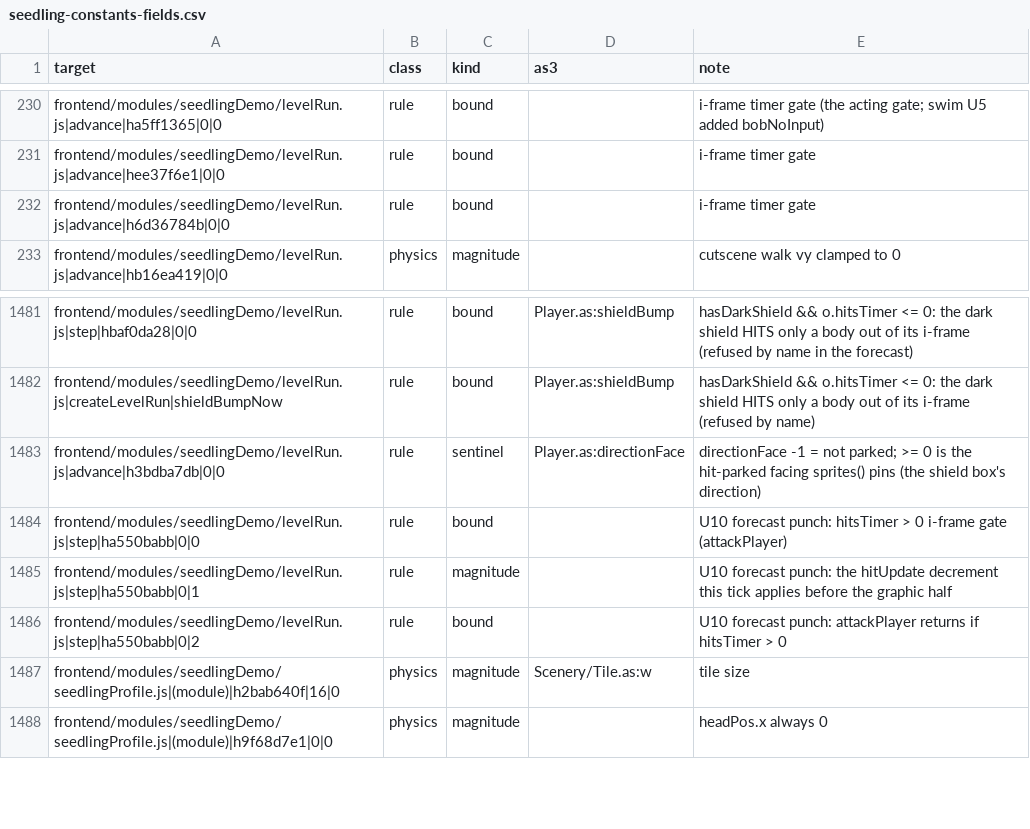
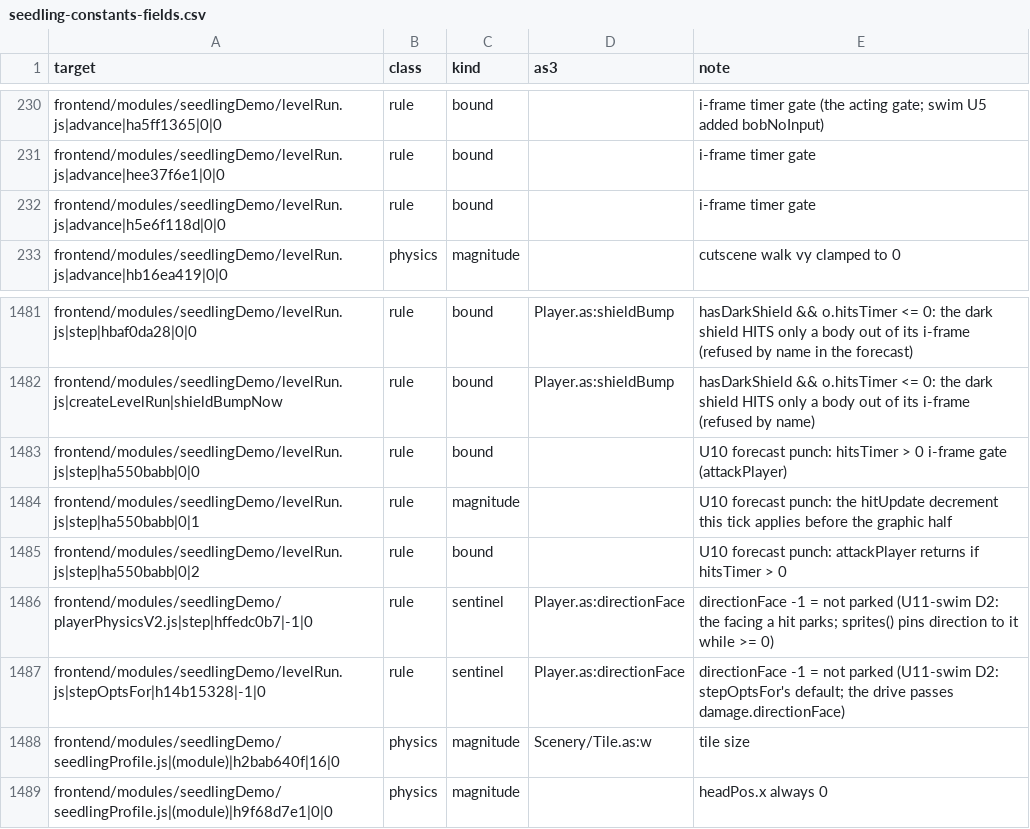
Before and after one commit to PeerInfinity/Archipelago-CC, a CSV file: scripts/procgen/seedling-constants-fields.csv, drawn as a sheet; only a part is shown, gaps mark what is left out.

```diff
--- a/scripts/procgen/seedling-constants-fields.csv
+++ b/scripts/procgen/seedling-constants-fields.csv
@@ -231,3 +231,3 @@ frontend/modules/seedlingDemo/levelRun.js|advance|ha5ff1365|0|0,rule,bound,,i-fr
 frontend/modules/seedlingDemo/levelRun.js|advance|hee37f6e1|0|0,rule,bound,,i-frame timer gate
-frontend/modules/seedlingDemo/levelRun.js|advance|h6d36784b|0|0,rule,bound,,i-frame timer gate
+frontend/modules/seedlingDemo/levelRun.js|advance|h5e6f118d|0|0,rule,bound,,i-frame timer gate
 frontend/modules/seedlingDemo/levelRun.js|advance|hb16ea419|0|0,physics,magnitude,,cutscene walk vy clamped to 0
@@ -1482,3 +1482,2 @@ frontend/modules/seedlingDemo/levelRun.js|step|hbaf0da28|0|0,rule,bound,Player.a
 frontend/modules/seedlingDemo/levelRun.js|createLevelRun|shieldBumpNow,rule,bound,Player.as:shieldBump,hasDarkShield && o.hitsTimer <= 0: the dark shield HITS only a body out of its i-frame (refused by name)
-frontend/modules/seedlingDemo/levelRun.js|advance|h3bdba7db|0|0,rule,sentinel,Player.as:directionFace,directionFace -1 = not parked; >= 0 is the hit-parked facing sprites() pins (the shield box's direction)
 frontend/modules/seedlingDemo/levelRun.js|step|ha550babb|0|0,rule,bound,,U10 forecast punch: hitsTimer > 0 i-frame gate (attackPlayer)
@@ -1486,2 +1485,4 @@ frontend/modules/seedlingDemo/levelRun.js|step|ha550babb|0|1,rule,magnitude,,U10
 frontend/modules/seedlingDemo/levelRun.js|step|ha550babb|0|2,rule,bound,,U10 forecast punch: attackPlayer returns if hitsTimer > 0
+frontend/modules/seedlingDemo/playerPhysicsV2.js|step|hffedc0b7|-1|0,rule,sentinel,Player.as:directionFace,directionFace -1 = not parked (U11-swim D2: the facing a hit parks; sprites() pins direction to it while >= 0)
+frontend/modules/seedlingDemo/levelRun.js|stepOptsFor|h14b15328|-1|0,rule,sentinel,Player.as:directionFace,directionFace -1 = not parked (U11-swim D2: stepOptsFor's default; the drive passes damage.directionFace)
 frontend/modules/seedlingDemo/seedlingProfile.js|(module)|h2bab640f|16|0,physics,magnitude,Scenery/Tile.as:w,tile size
```
Also changed, not shown: 15 other files.
